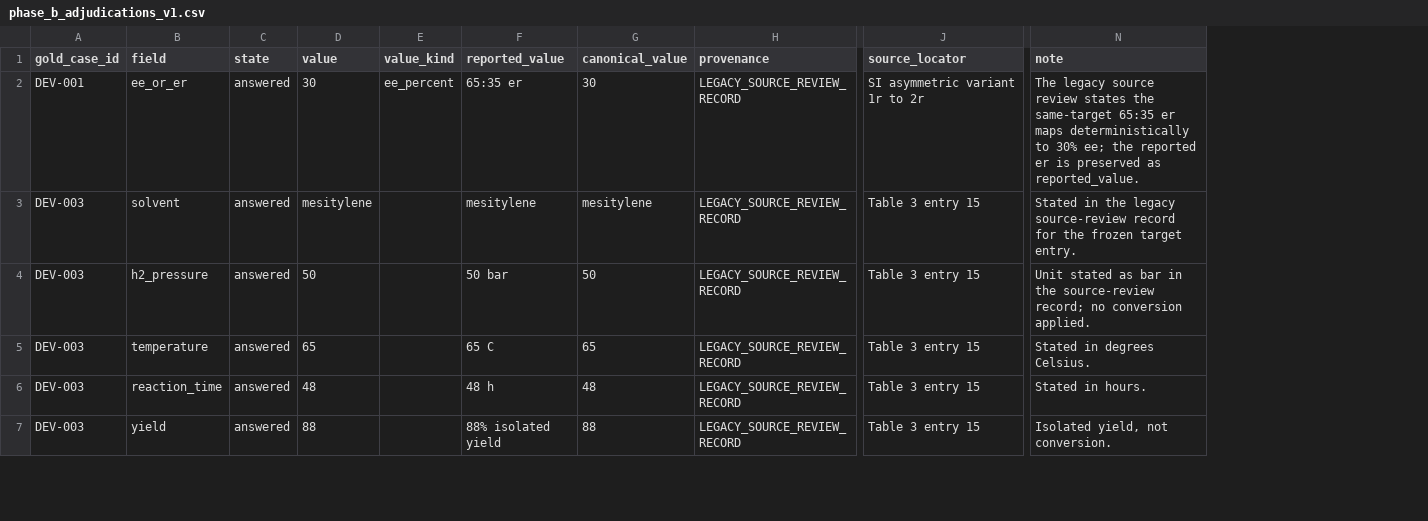
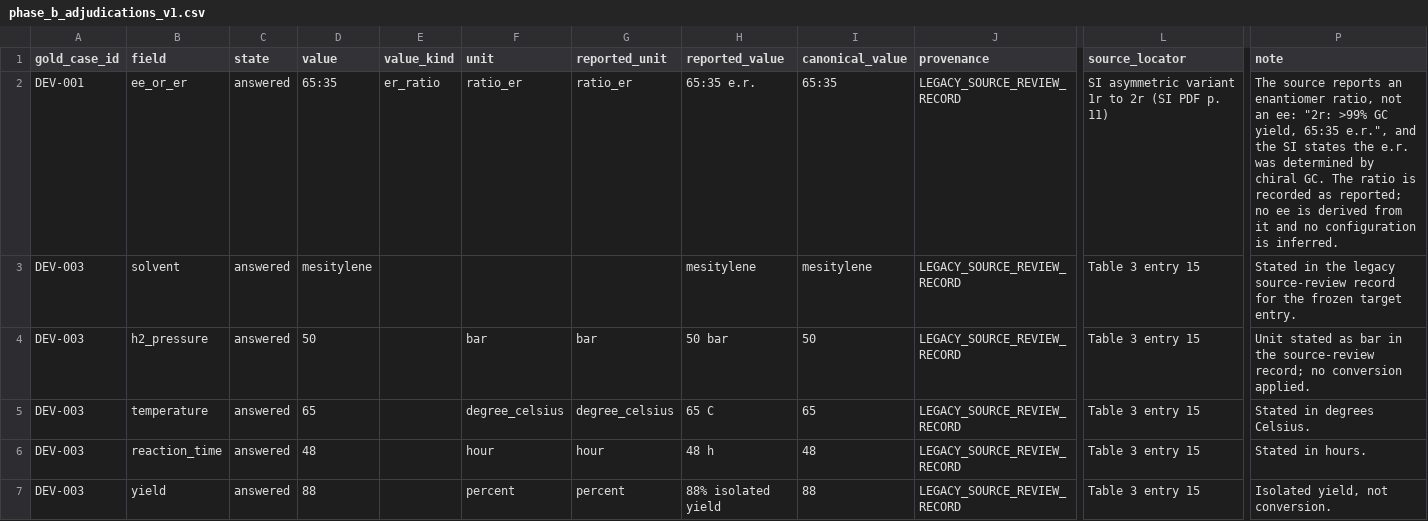
Before and after one commit to linlkx0810-svg/Hydrogenation_Literature_Agent, a CSV file: benchmark/development_gold/phase_b_adjudications_v1.csv, drawn as a sheet; only a part is shown, gaps mark what is left out; addresses are those after the commit; the diff covers the shown part only; the diff names each change by its address in the sheet, - before the commit and + after, or states it on an @@ line.

```diff
--- a/benchmark/development_gold/phase_b_adjudications_v1.csv
+++ b/benchmark/development_gold/phase_b_adjudications_v1.csv
+column F (unit), rows 2-7: ratio_er |  | bar | degree_celsius | hour | percent
+column G (reported_unit), rows 2-7: ratio_er |  | bar | degree_celsius | hour | percent
-D2 (value): 30
+D2 (value): 65:35
-E2 (value_kind): ee_percent
+E2 (value_kind): er_ratio
-H2 (reported_value): 65:35 er
+H2 (reported_value): 65:35 e.r.
-I2 (canonical_value): 30
+I2 (canonical_value): 65:35
-L2 (source_locator): SI asymmetric variant 1r to 2r
+L2 (source_locator): SI asymmetric variant 1r to 2r (SI PDF p. 11)
-P2 (note): The legacy source review states the same-target 65:35 er maps deterministically to 30% ee; the reported er is preserved as reported_value.
+P2 (note): The source reports an enantiomer ratio, not an ee: "2r: >99% GC yield, 65:35 e.r.", and the SI states the e.r. was determined by chiral GC. The ratio is recorded as reported; no ee is derived from it and no configuration is inferred.
```
Also changed, not shown: 6 edited cells elsewhere in this file, 10 other files.
